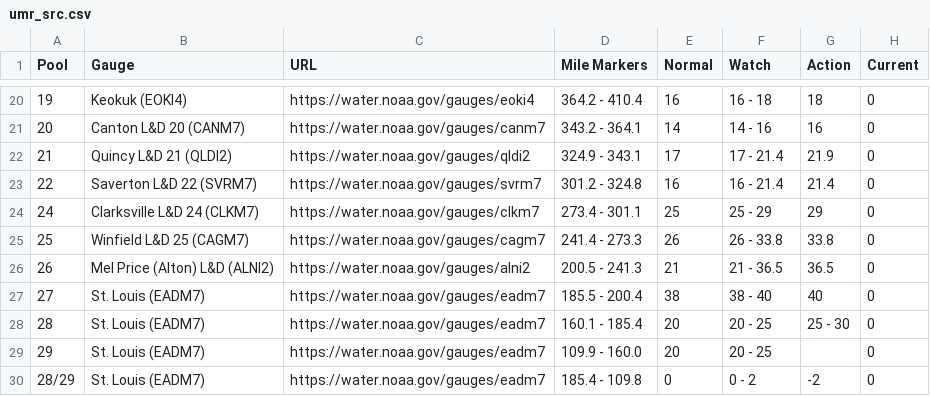
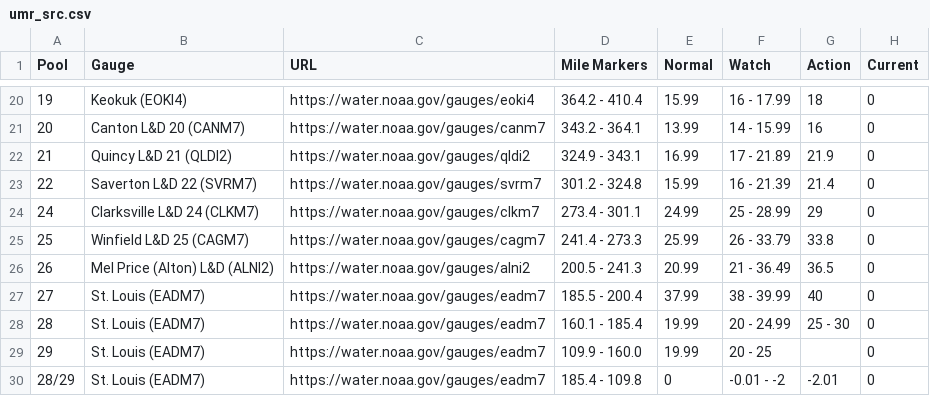
Before and after one commit to ianmtudor/NOAA-River-Report, a CSV file: app/src/umr_src.csv, drawn as a sheet; only a part is shown, gaps mark what is left out; the diff covers the shown part only.

```diff
--- a/app/src/umr_src.csv
+++ b/app/src/umr_src.csv
@@ -20,11 +20,11 @@ Pool,Gauge,URL,Mile Markers,Normal,Watch,Action,Current
-19,Keokuk (EOKI4),https://water.noaa.gov/gauges/eoki4,364.2 - 410.4,16,16 - 18,18,0
-20,Canton L&D 20 (CANM7),https://water.noaa.gov/gauges/canm7,343.2 - 364.1,14,14 - 16,16,0
-21,Quincy L&D 21 (QLDI2),https://water.noaa.gov/gauges/qldi2,324.9 - 343.1,17,17 - 21.4,21.9,0
-22,Saverton L&D 22 (SVRM7),https://water.noaa.gov/gauges/svrm7,301.2 - 324.8,16,16 - 21.4,21.4,0
-24,Clarksville L&D 24 (CLKM7),https://water.noaa.gov/gauges/clkm7,273.4 - 301.1,25,25 - 29,29,0
-25,Winfield L&D 25 (CAGM7),https://water.noaa.gov/gauges/cagm7,241.4 - 273.3,26,26 - 33.8,33.8,0
-26,Mel Price (Alton) L&D (ALNI2),https://water.noaa.gov/gauges/alni2,200.5 - 241.3,21,21 - 36.5,36.5,0
-27,St. Louis (EADM7),https://water.noaa.gov/gauges/eadm7,185.5 - 200.4,38,38 - 40,40,0
-28,St. Louis (EADM7),https://water.noaa.gov/gauges/eadm7,160.1 - 185.4,20,20 - 25,25 - 30,0
-29,St. Louis (EADM7),https://water.noaa.gov/gauges/eadm7,109.9 - 160.0,20,20 - 25,,0
-28/29,St. Louis (EADM7),https://water.noaa.gov/gauges/eadm7,185.4 - 109.8,0,0 - 2,-2,0
+19,Keokuk (EOKI4),https://water.noaa.gov/gauges/eoki4,364.2 - 410.4,15.99,16 - 17.99,18,0
+20,Canton L&D 20 (CANM7),https://water.noaa.gov/gauges/canm7,343.2 - 364.1,13.99,14 - 15.99,16,0
+21,Quincy L&D 21 (QLDI2),https://water.noaa.gov/gauges/qldi2,324.9 - 343.1,16.99,17 - 21.89,21.9,0
+22,Saverton L&D 22 (SVRM7),https://water.noaa.gov/gauges/svrm7,301.2 - 324.8,15.99,16 - 21.39,21.4,0
+24,Clarksville L&D 24 (CLKM7),https://water.noaa.gov/gauges/clkm7,273.4 - 301.1,24.99,25 - 28.99,29,0
+25,Winfield L&D 25 (CAGM7),https://water.noaa.gov/gauges/cagm7,241.4 - 273.3,25.99,26 - 33.79,33.8,0
+26,Mel Price (Alton) L&D (ALNI2),https://water.noaa.gov/gauges/alni2,200.5 - 241.3,20.99,21 - 36.49,36.5,0
+27,St. Louis (EADM7),https://water.noaa.gov/gauges/eadm7,185.5 - 200.4,37.99,38 - 39.99,40,0
+28,St. Louis (EADM7),https://water.noaa.gov/gauges/eadm7,160.1 - 185.4,19.99,20 - 24.99,25 - 30,0
+29,St. Louis (EADM7),https://water.noaa.gov/gauges/eadm7,109.9 - 160.0,19.99,20 - 25,,0
+28/29,St. Louis (EADM7),https://water.noaa.gov/gauges/eadm7,185.4 - 109.8,0,-0.01 - -2,-2.01,0
```
Also changed, not shown: 36 edited cells elsewhere in this file, app/src/ilr_src.csv, app/src/mor_src.csv, 1 other file.
